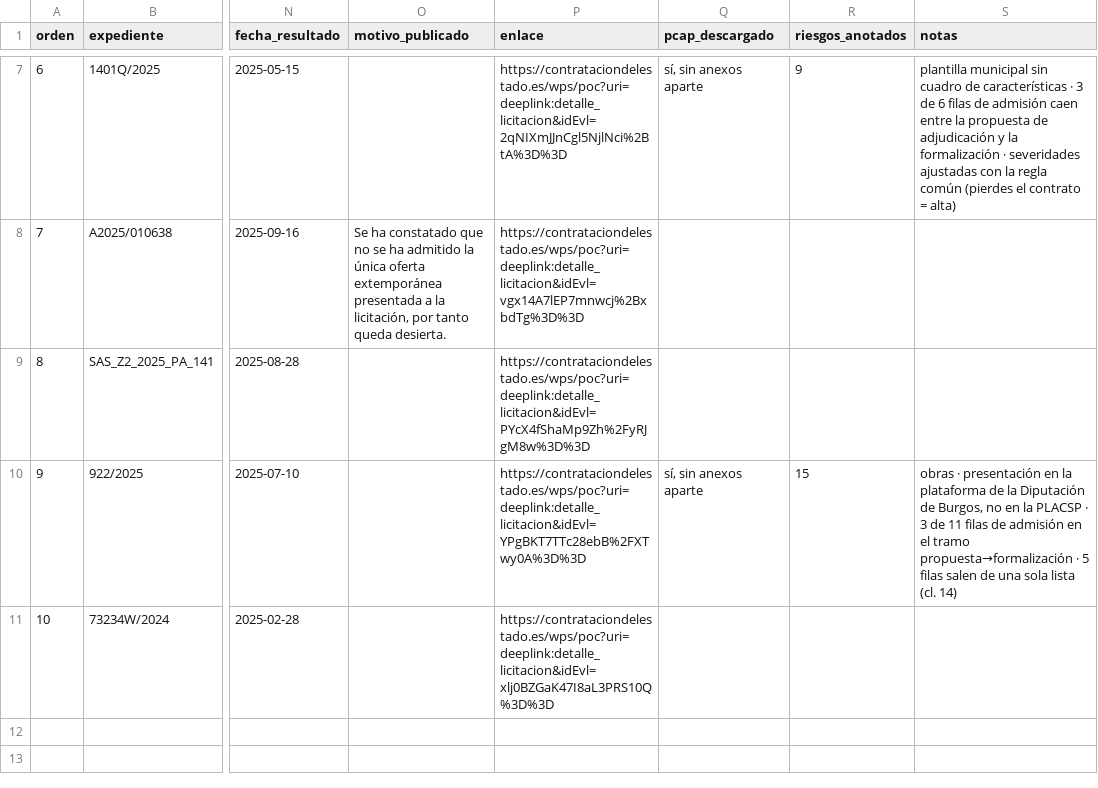
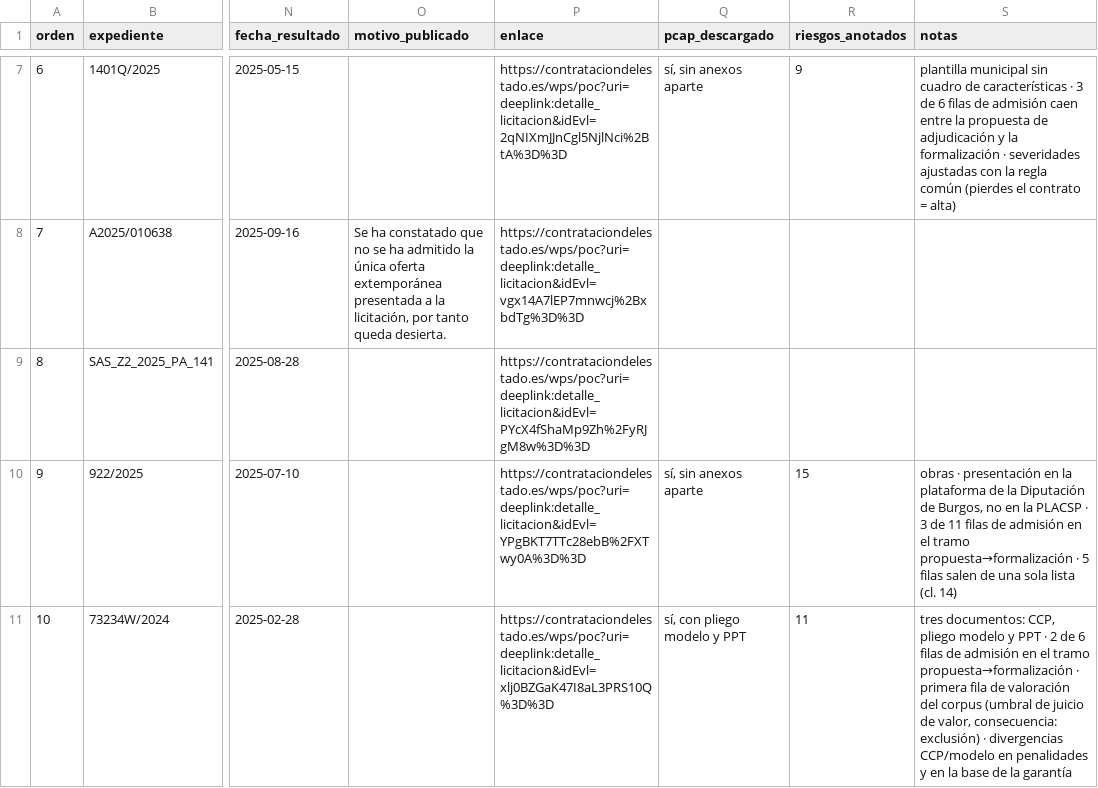
Before and after one commit to HugoSarrocaCarmona/legal-agents, a CSV file: corpus/pliegos-a-leer.csv, drawn as a sheet; only a part is shown, gaps mark what is left out; the diff names each change by its address in the sheet, - before the commit and + after, or states it on an @@ line.

Commit message:
Cerrar el pliego 10: once riesgos anotados

```diff
--- a/corpus/pliegos-a-leer.csv
+++ b/corpus/pliegos-a-leer.csv
-Q11 (pcap_descargado): (empty)
+Q11 (pcap_descargado): sí, con pliego modelo y PPT
-R11 (riesgos_anotados): (empty)
+R11 (riesgos_anotados): 11
-S11 (notas): (empty)
+S11 (notas): tres documentos: CCP, pliego modelo y PPT · 2 de 6 filas de admisión en el tramo propuesta→formalización · primera fila de valoración del corpus (umbral de juicio de valor, consecuencia: exclusión) · divergencias CCP/modelo en penalidades y en la base de la garantía
```
Also changed, not shown: 2 other files.
